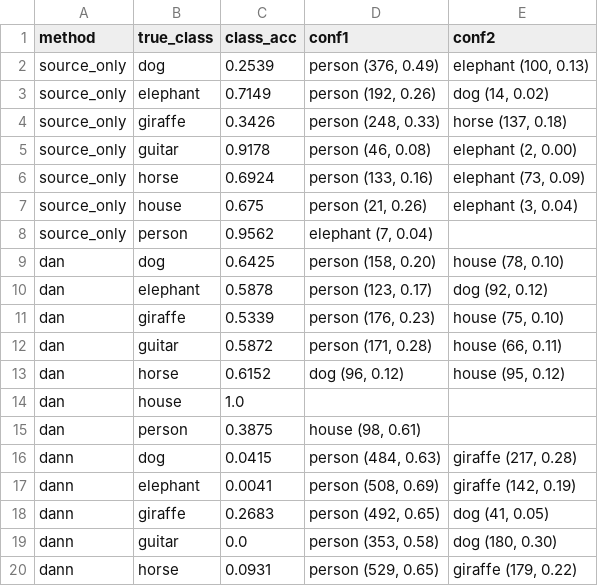
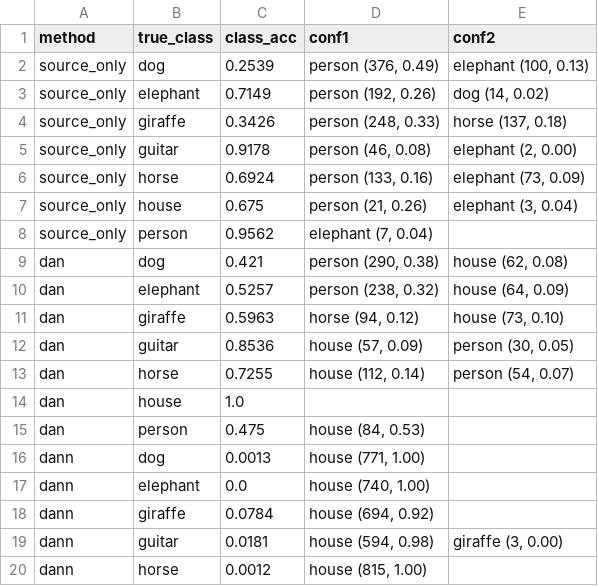
Before and after one commit to mohdddd/pa1-beyond-iid, a CSV file: report/tables/task2_top_confusions.csv, drawn as a sheet; only a part is shown; the diff covers the shown part only.

Commit message:
Task 2: final evaluation after stabilisation + before/after comparison

```diff
--- a/report/tables/task2_top_confusions.csv
+++ b/report/tables/task2_top_confusions.csv
@@ -8,13 +8,13 @@ source_only,house,0.675,"person (21, 0.26)","elephant (3, 0.04)"
 source_only,person,0.9562,"elephant (7, 0.04)",
-dan,dog,0.6425,"person (158, 0.20)","house (78, 0.10)"
-dan,elephant,0.5878,"person (123, 0.17)","dog (92, 0.12)"
-dan,giraffe,0.5339,"person (176, 0.23)","house (75, 0.10)"
-dan,guitar,0.5872,"person (171, 0.28)","house (66, 0.11)"
-dan,horse,0.6152,"dog (96, 0.12)","house (95, 0.12)"
+dan,dog,0.421,"person (290, 0.38)","house (62, 0.08)"
+dan,elephant,0.5257,"person (238, 0.32)","house (64, 0.09)"
+dan,giraffe,0.5963,"horse (94, 0.12)","house (73, 0.10)"
+dan,guitar,0.8536,"house (57, 0.09)","person (30, 0.05)"
+dan,horse,0.7255,"house (112, 0.14)","person (54, 0.07)"
 dan,house,1.0,,
-dan,person,0.3875,"house (98, 0.61)",
-dann,dog,0.0415,"person (484, 0.63)","giraffe (217, 0.28)"
-dann,elephant,0.0041,"person (508, 0.69)","giraffe (142, 0.19)"
-dann,giraffe,0.2683,"person (492, 0.65)","dog (41, 0.05)"
-dann,guitar,0.0,"person (353, 0.58)","dog (180, 0.30)"
-dann,horse,0.0931,"person (529, 0.65)","giraffe (179, 0.22)"
+dan,person,0.475,"house (84, 0.53)",
+dann,dog,0.0013,"house (771, 1.00)",
+dann,elephant,0.0,"house (740, 1.00)",
+dann,giraffe,0.0784,"house (694, 0.92)",
+dann,guitar,0.0181,"house (594, 0.98)","giraffe (3, 0.00)"
+dann,horse,0.0012,"house (815, 1.00)",
```
Also changed, not shown: 24 edited cells elsewhere in this file, report/tables/task2_controlled_study.csv, report/tables/task2_main_comparison.csv, 18 other files.
